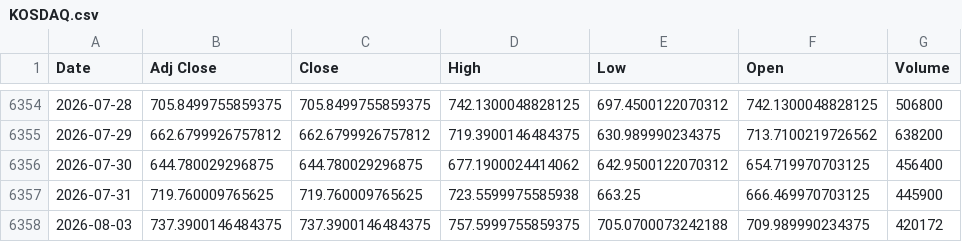
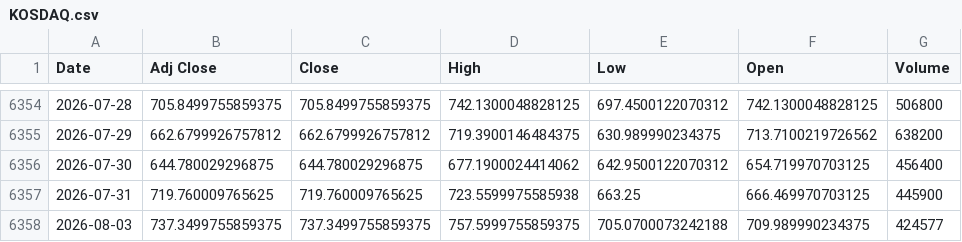
Before and after one commit to khemosu99-bit/overnight-kr, a CSV file: data/raw/KOSDAQ.csv, drawn as a sheet; only a part is shown, gaps mark what is left out.

```diff
--- a/data/raw/KOSDAQ.csv
+++ b/data/raw/KOSDAQ.csv
@@ -6357,2 +6357,2 @@ Date,Adj Close,Close,High,Low,Open,Volume
 2026-07-31,719.760009765625,719.760009765625,723.5599975585938,663.25,666.469970703125,445900
-2026-08-03,737.3900146484375,737.3900146484375,757.5999755859375,705.0700073242188,709.989990234375,420172
+2026-08-03,737.3499755859375,737.3499755859375,757.5999755859375,705.0700073242188,709.989990234375,424577
```
Also changed, not shown: data/raw/EWY.csv, data/raw/KOSPI.csv, 28 other files.
